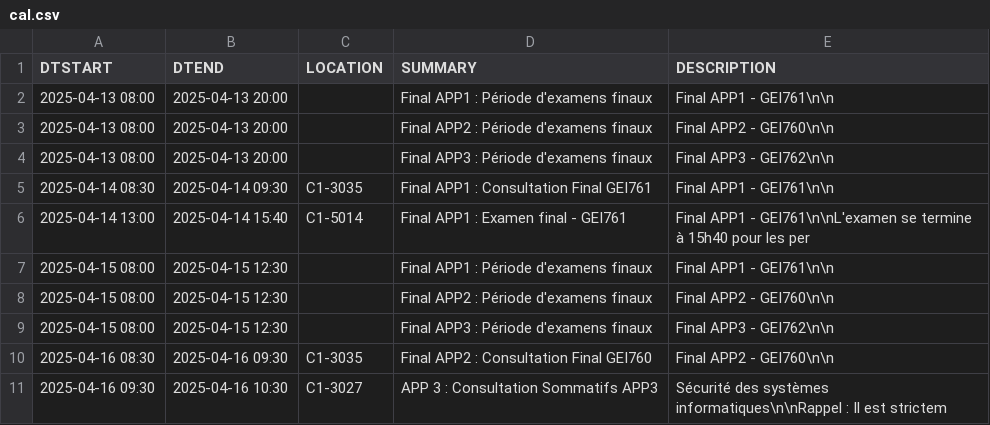
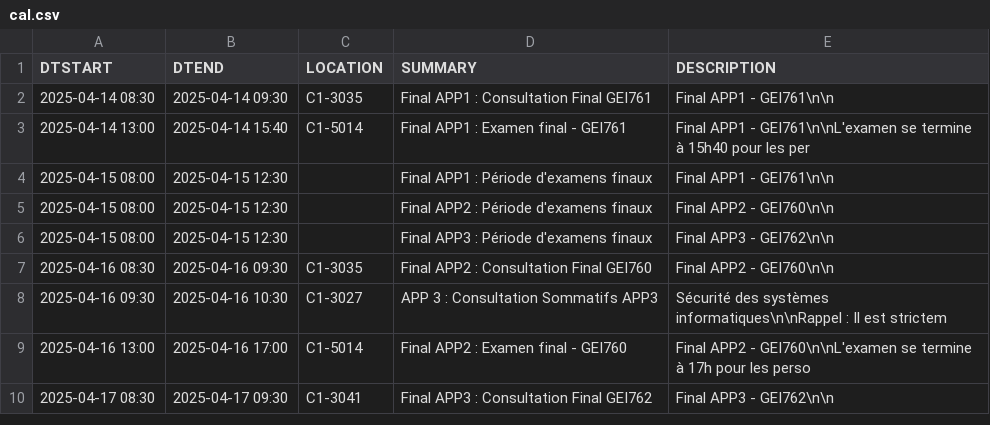
Before and after one commit to mdaoustUdeS/gegi-horarius, a CSV file: data/cal.csv, drawn as a sheet; only a part is shown; the shorter side is filled out with more unchanged rows.

```diff
--- a/data/cal.csv
+++ b/data/cal.csv
@@ -1,5 +1,2 @@
 DTSTART,DTEND,LOCATION,SUMMARY,DESCRIPTION
-2025-04-13 08:00,2025-04-13 20:00,"","Final APP1 : Période d'examens finaux","Final APP1 - GEI761\n\n"
-2025-04-13 08:00,2025-04-13 20:00,"","Final APP2 : Période d'examens finaux","Final APP2 - GEI760\n\n"
-2025-04-13 08:00,2025-04-13 20:00,"","Final APP3 : Période d'examens finaux","Final APP3 - GEI762\n\n"
 2025-04-14 08:30,2025-04-14 09:30,"C1-3035","Final APP1 : Consultation Final GEI761","Final APP1 - GEI761\n\n"
```
